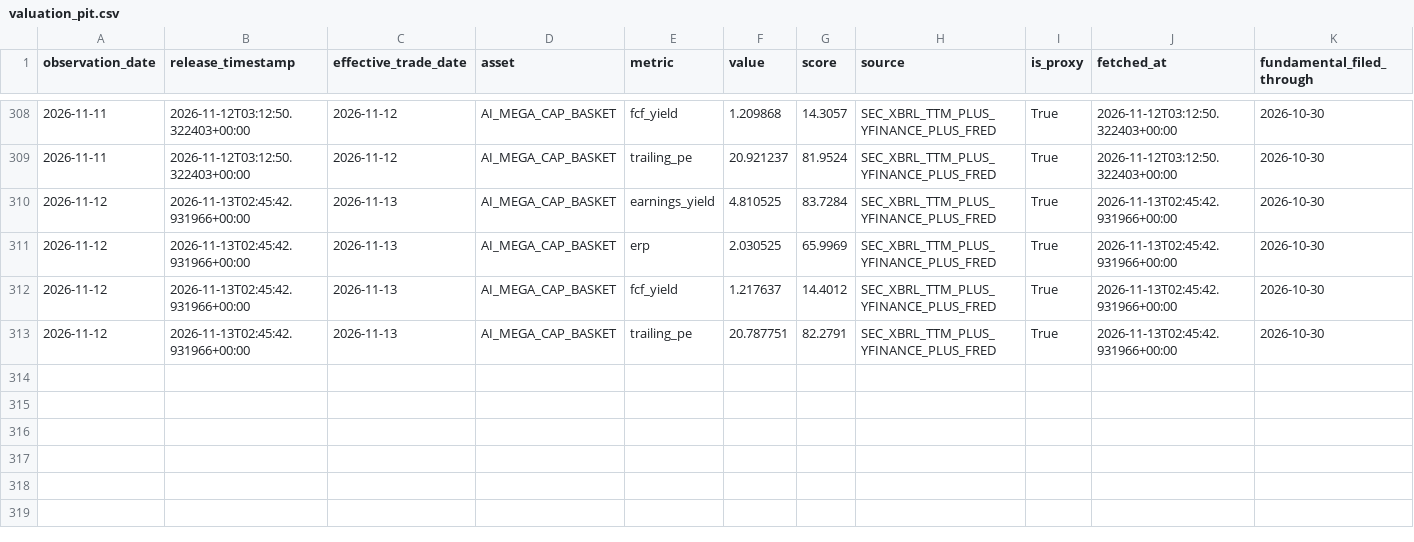
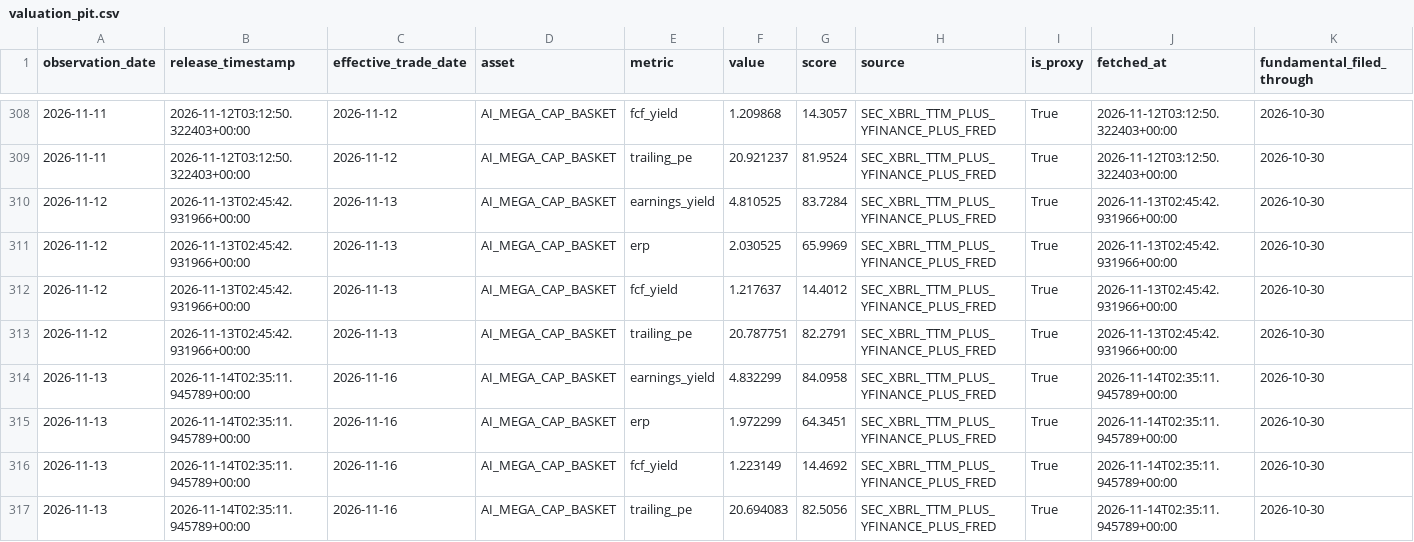
Before and after one commit to oldweng415-dev/investment-os, a CSV file: data/valuation_pit.csv, drawn as a sheet; only a part is shown, gaps mark what is left out; rows hold the shown columns only; the diff names each change by its address in the sheet, - before the commit and + after, or states it on an @@ line.

```diff
--- a/data/valuation_pit.csv
+++ b/data/valuation_pit.csv
+row 314: 2026-11-13 | 2026-11-14T02:35:11.945789+00:00 | 2026-11-16 | AI_MEGA_CAP_BASKET | earnings_yield | 4.832299 | 84.0958 | SEC_XBRL_TTM_PLUS_YFINANCE_PLUS_FRED | True | 2026-11-14T02:35:11.945789+00:00 | 2026-10-30
+row 315: 2026-11-13 | 2026-11-14T02:35:11.945789+00:00 | 2026-11-16 | AI_MEGA_CAP_BASKET | erp | 1.972299 | 64.3451 | SEC_XBRL_TTM_PLUS_YFINANCE_PLUS_FRED | True | 2026-11-14T02:35:11.945789+00:00 | 2026-10-30
+row 316: 2026-11-13 | 2026-11-14T02:35:11.945789+00:00 | 2026-11-16 | AI_MEGA_CAP_BASKET | fcf_yield | 1.223149 | 14.4692 | SEC_XBRL_TTM_PLUS_YFINANCE_PLUS_FRED | True | 2026-11-14T02:35:11.945789+00:00 | 2026-10-30
+row 317: 2026-11-13 | 2026-11-14T02:35:11.945789+00:00 | 2026-11-16 | AI_MEGA_CAP_BASKET | trailing_pe | 20.694083 | 82.5056 | SEC_XBRL_TTM_PLUS_YFINANCE_PLUS_FRED | True | 2026-11-14T02:35:11.945789+00:00 | 2026-10-30
```
Also changed, not shown: data/ai_cycle_pit.csv, data/events.csv, 1 other file.
